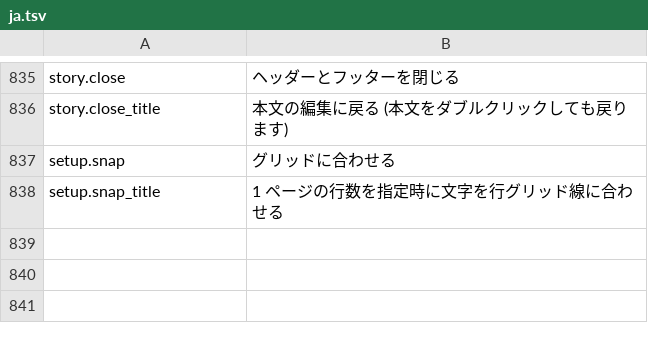
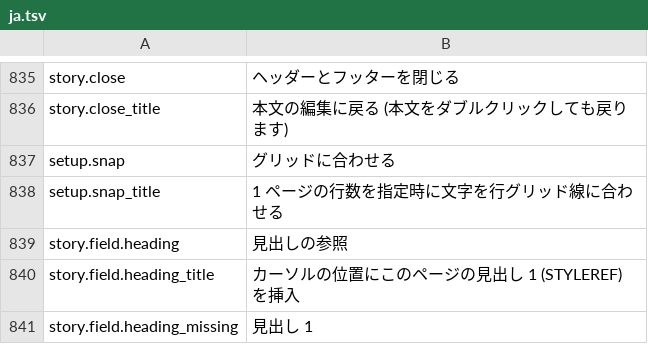
Before and after one commit to jade-rs/jade-office, a TSV file: crates/jade-gpui-app/i18n/ja.tsv, drawn as a sheet; only a part is shown, gaps mark what is left out; the diff names each change by its address in the sheet, - before the commit and + after, or states it on an @@ line.

```diff
--- a/crates/jade-gpui-app/i18n/ja.tsv
+++ b/crates/jade-gpui-app/i18n/ja.tsv
+row 839: story.field.heading | 見出しの参照
+row 840: story.field.heading_title | カーソルの位置にこのページの見出し 1 (STYLEREF) を挿入
+row 841: story.field.heading_missing | 見出し 1
```
Also changed, not shown: crates/jade-gpui-app/i18n/en.tsv, 1 other file.
